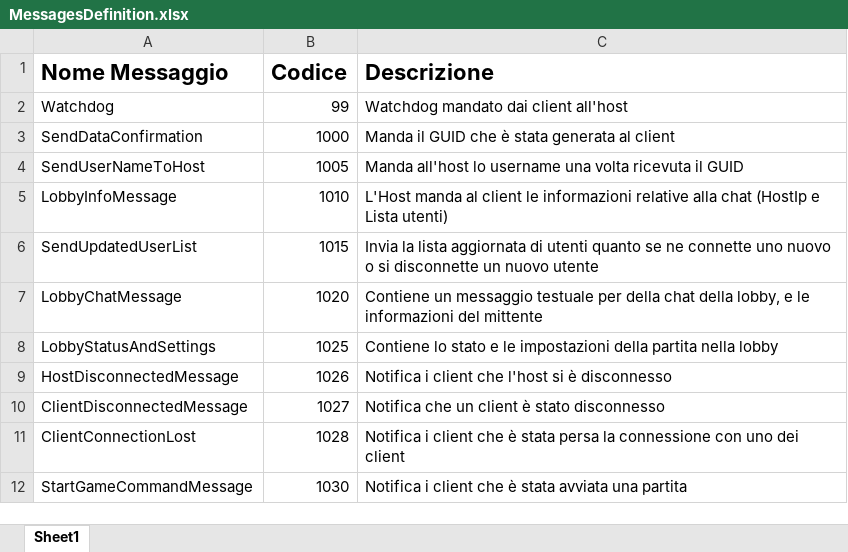
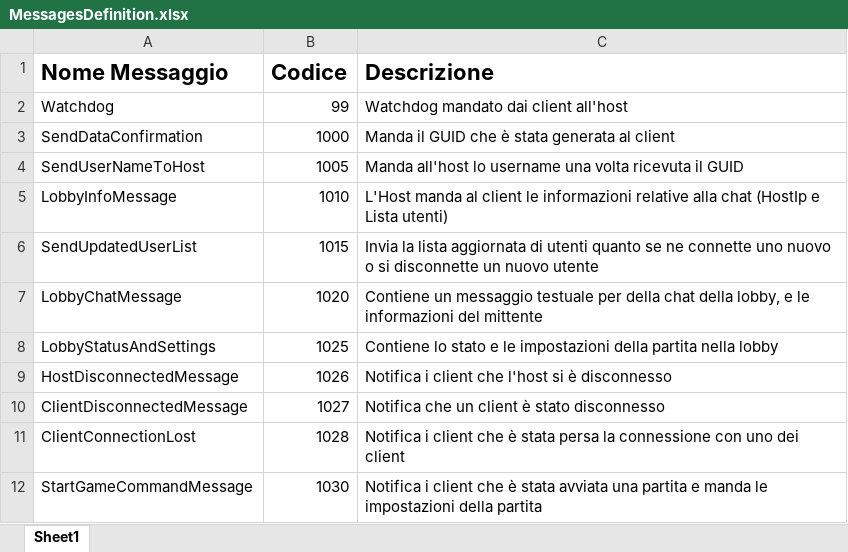
Before and after one commit to RenatoConfuorto/ArcadeGamesWpf, an Excel workbook: LIB_Communication/MessagesDefinition.xlsx, sheet Sheet1, drawn as a sheet; values as stored, in another font and other column widths than the file's, no borders; the diff names each change by its address in the sheet, - before the commit and + after, or states it on an @@ line.

Commit message:
Invio delle impostazioni della partita con StartGameCommandMessage

```diff
--- a/LIB_Communication/MessagesDefinition.xlsx (sheet Sheet1)
+++ b/LIB_Communication/MessagesDefinition.xlsx (sheet Sheet1)
-C12 (Descrizione): …una partita
+C12 (Descrizione): …una partita e manda le impostazioni della partita
```
Also changed, not shown: 3 other files.
